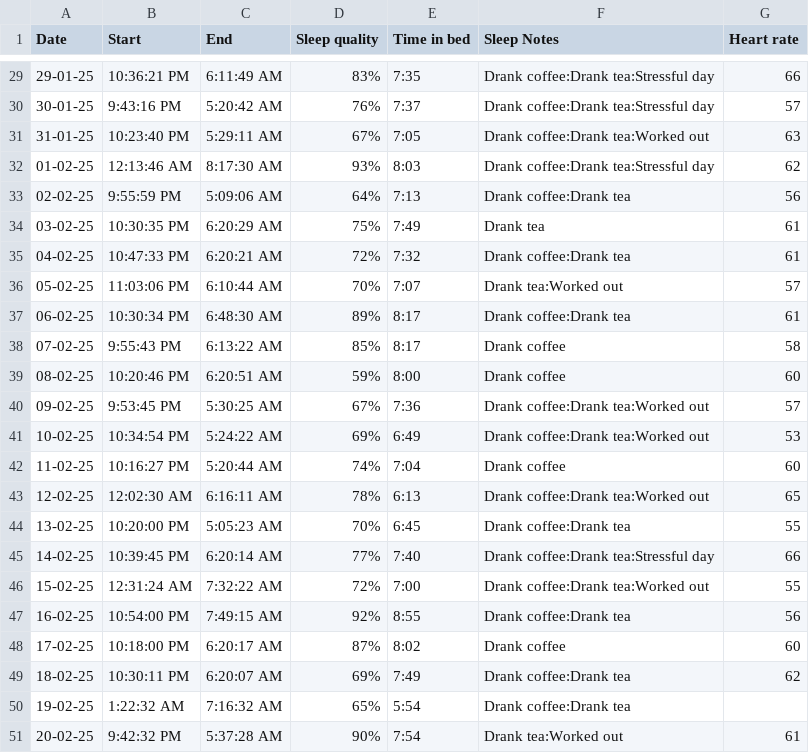
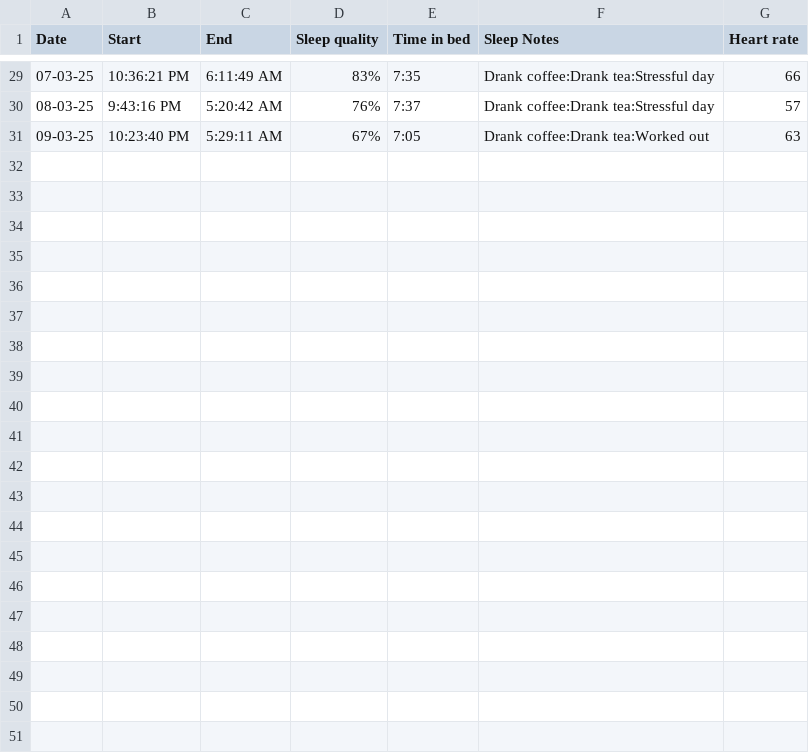
Before and after one commit to Ahmed7atem/public-fede7a, a CSV file: data/sleep_data.csv, drawn as a sheet; only a part is shown, gaps mark what is left out; the diff covers the shown part only.

```diff
--- a/data/sleep_data.csv
+++ b/data/sleep_data.csv
@@ -29,23 +29,3 @@ Date,Start,End,Sleep quality,Time in bed,Sleep Notes,Heart rate
-29-01-25,10:36:21 PM,6:11:49 AM,83%,7:35,Drank coffee:Drank tea:Stressful day,66
-30-01-25,9:43:16 PM,5:20:42 AM,76%,7:37,Drank coffee:Drank tea:Stressful day,57
-31-01-25,10:23:40 PM,5:29:11 AM,67%,7:05,Drank coffee:Drank tea:Worked out,63
-01-02-25,12:13:46 AM,8:17:30 AM,93%,8:03,Drank coffee:Drank tea:Stressful day,62
-02-02-25,9:55:59 PM,5:09:06 AM,64%,7:13,Drank coffee:Drank tea,56
-03-02-25,10:30:35 PM,6:20:29 AM,75%,7:49,Drank tea,61
-04-02-25,10:47:33 PM,6:20:21 AM,72%,7:32,Drank coffee:Drank tea,61
-05-02-25,11:03:06 PM,6:10:44 AM,70%,7:07,Drank tea:Worked out,57
-06-02-25,10:30:34 PM,6:48:30 AM,89%,8:17,Drank coffee:Drank tea,61
-07-02-25,9:55:43 PM,6:13:22 AM,85%,8:17,Drank coffee,58
-08-02-25,10:20:46 PM,6:20:51 AM,59%,8:00,Drank coffee,60
-09-02-25,9:53:45 PM,5:30:25 AM,67%,7:36,Drank coffee:Drank tea:Worked out,57
-10-02-25,10:34:54 PM,5:24:22 AM,69%,6:49,Drank coffee:Drank tea:Worked out,53
-11-02-25,10:16:27 PM,5:20:44 AM,74%,7:04,Drank coffee,60
-12-02-25,12:02:30 AM,6:16:11 AM,78%,6:13,Drank coffee:Drank tea:Worked out,65
-13-02-25,10:20:00 PM,5:05:23 AM,70%,6:45,Drank coffee:Drank tea,55
-14-02-25,10:39:45 PM,6:20:14 AM,77%,7:40,Drank coffee:Drank tea:Stressful day,66
-15-02-25,12:31:24 AM,7:32:22 AM,72%,7:00,Drank coffee:Drank tea:Worked out,55
-16-02-25,10:54:00 PM,7:49:15 AM,92%,8:55,Drank coffee:Drank tea,56
-17-02-25,10:18:00 PM,6:20:17 AM,87%,8:02,Drank coffee,60
-18-02-25,10:30:11 PM,6:20:07 AM,69%,7:49,Drank coffee:Drank tea,62
-19-02-25,1:22:32 AM,7:16:32 AM,65%,5:54,Drank coffee:Drank tea,
-20-02-25,9:42:32 PM,5:37:28 AM,90%,7:54,Drank tea:Worked out,61
+07-03-25,10:36:21 PM,6:11:49 AM,83%,7:35,Drank coffee:Drank tea:Stressful day,66
+08-03-25,9:43:16 PM,5:20:42 AM,76%,7:37,Drank coffee:Drank tea:Stressful day,57
+09-03-25,10:23:40 PM,5:29:11 AM,67%,7:05,Drank coffee:Drank tea:Worked out,63
```
Also changed, not shown: 27 edited cells elsewhere in this file, 45 other files.
